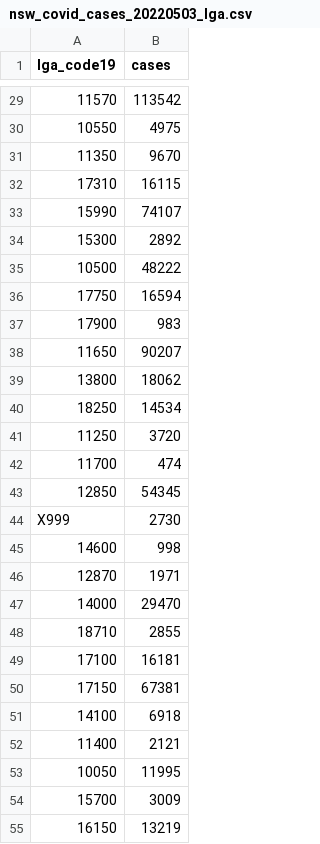
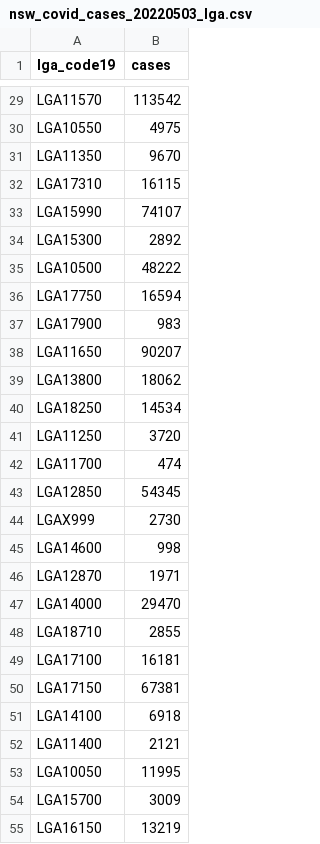
Before and after one commit to iag-geo/concord, a CSV file: data/nsw_covid_cases_20220503_lga.csv, drawn as a sheet; only a part is shown, gaps mark what is left out; the diff covers the shown part only.

```diff
--- a/data/nsw_covid_cases_20220503_lga.csv
+++ b/data/nsw_covid_cases_20220503_lga.csv
@@ -29,27 +29,27 @@ lga_code19,cases
-11570,113542
-10550,4975
-11350,9670
-17310,16115
-15990,74107
-15300,2892
-10500,48222
-17750,16594
-17900,983
-11650,90207
-13800,18062
-18250,14534
-11250,3720
-11700,474
-12850,54345
-X999,2730
-14600,998
-12870,1971
-14000,29470
-18710,2855
-17100,16181
-17150,67381
-14100,6918
-11400,2121
-10050,11995
-15700,3009
-16150,13219
+LGA11570,113542
+LGA10550,4975
+LGA11350,9670
+LGA17310,16115
+LGA15990,74107
+LGA15300,2892
+LGA10500,48222
+LGA17750,16594
+LGA17900,983
+LGA11650,90207
+LGA13800,18062
+LGA18250,14534
+LGA11250,3720
+LGA11700,474
+LGA12850,54345
+LGAX999,2730
+LGA14600,998
+LGA12870,1971
+LGA14000,29470
+LGA18710,2855
+LGA17100,16181
+LGA17150,67381
+LGA14100,6918
+LGA11400,2121
+LGA10050,11995
+LGA15700,3009
+LGA16150,13219
```
Also changed, not shown: 104 edited cells elsewhere in this file, data/nsw_covid_tests_20220503_lga.csv, 2 other files.
